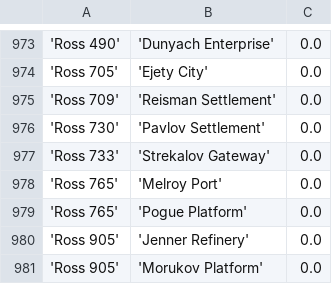
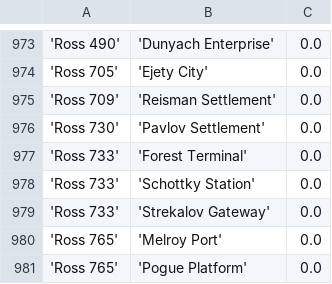
Before and after one commit to eyeonus/Trade-Dangerous, a CSV file: data/Station.csv, drawn as a sheet; only a part is shown, gaps mark what is left out; the shorter side is filled out with more unchanged rows; the diff names each change by its address in the sheet, - before the commit and + after, or states it on an @@ line.

Commit message:
Ross 733 Stations

```diff
--- a/data/Station.csv
+++ b/data/Station.csv
+row 977: 'Ross 733' | 'Forest Terminal' | 0.0
+row 978: 'Ross 733' | 'Schottky Station' | 0.0
```
